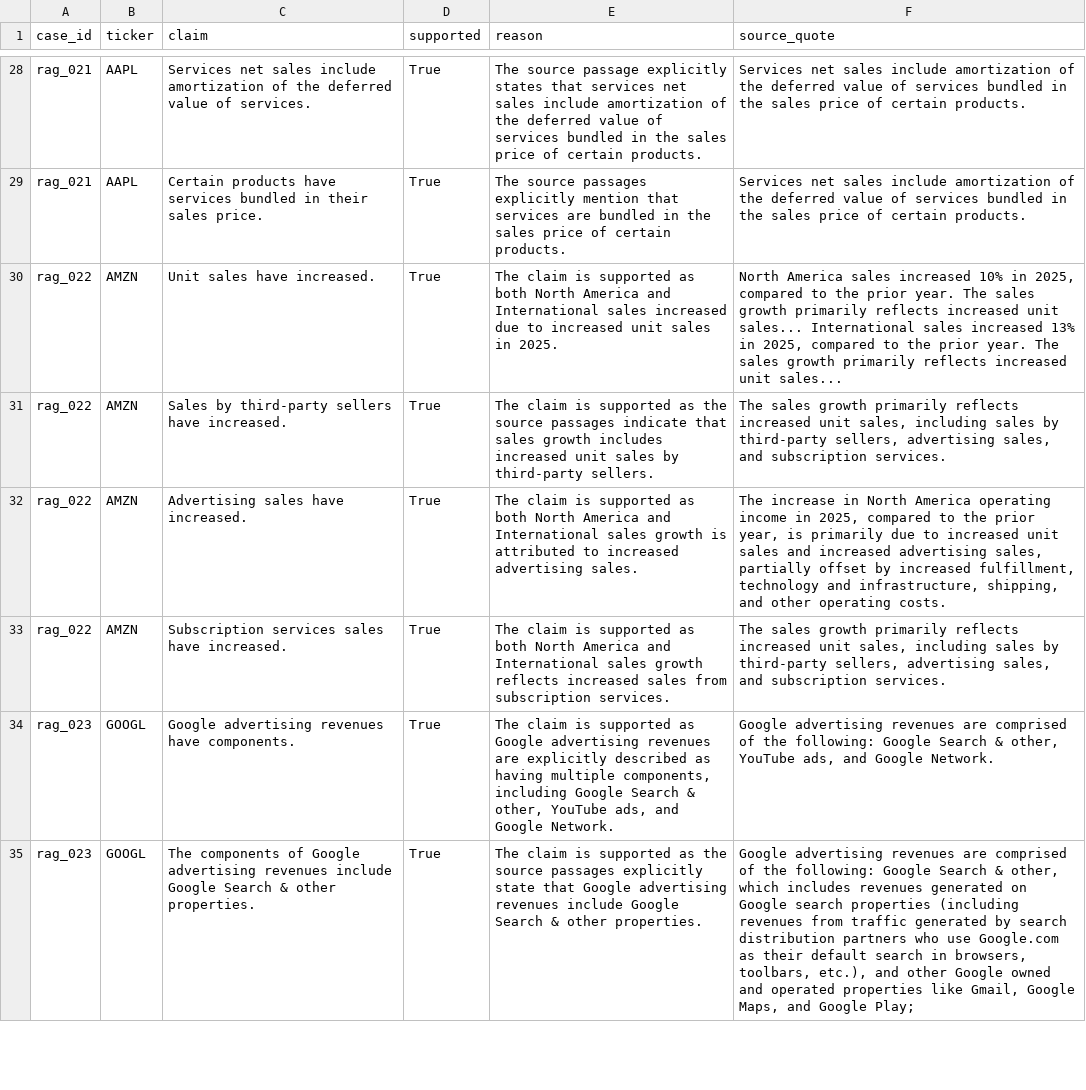
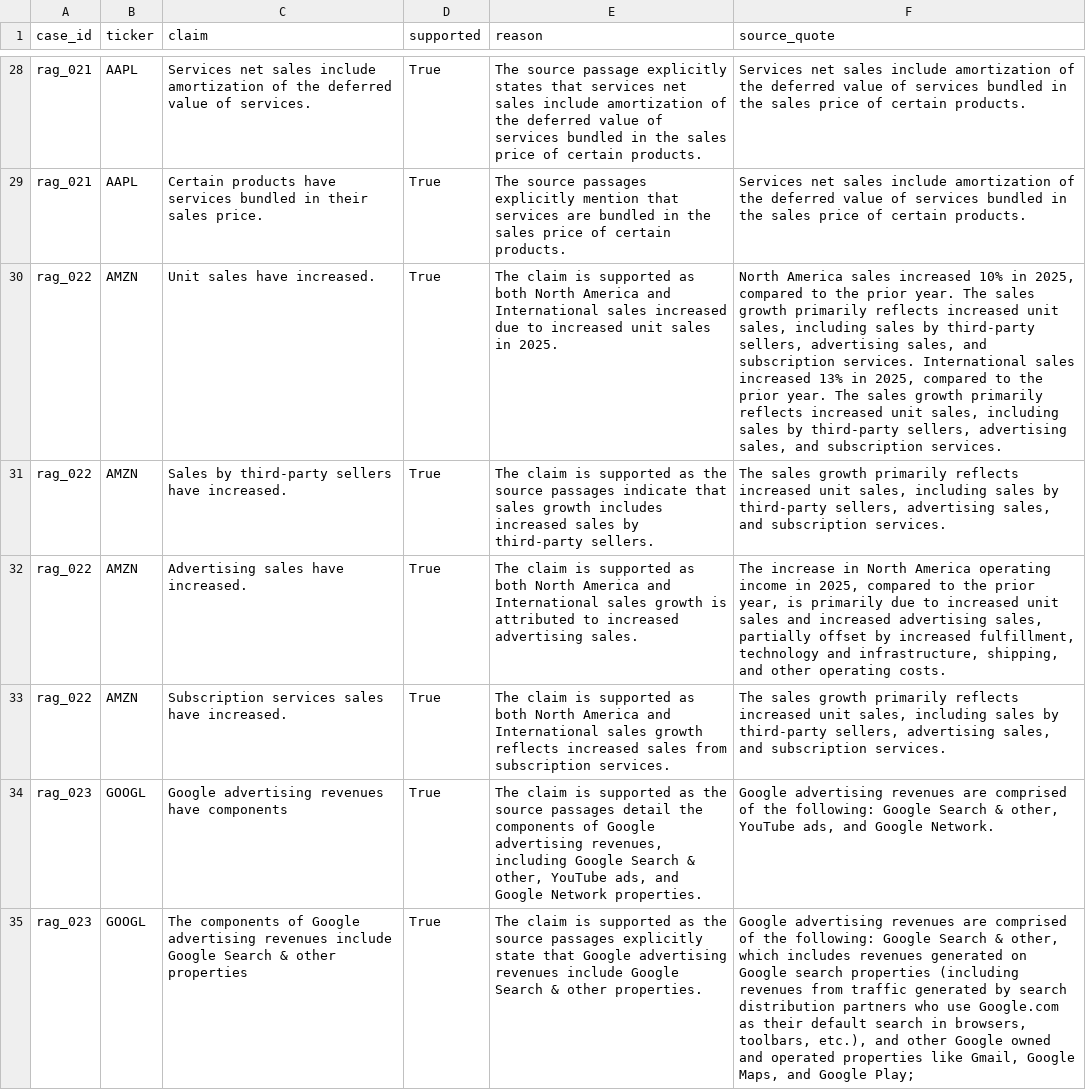
Before and after one commit to JasperKW/Portfolio_Agent_Mcp, a CSV file: eval/results/claims_improved.csv, drawn as a sheet; only a part is shown, gaps mark what is left out; the diff covers the shown part only; the diff names each change by its address in the sheet, - before the commit and + after, or states it on an @@ line.

```diff
--- a/eval/results/claims_improved.csv
+++ b/eval/results/claims_improved.csv
-F30 (source_quote): …increased unit sales... International sales increased 13% in 2025, compared to the prior year. The sales growth primarily reflects increased unit sales...
+F30 (source_quote): …increased unit sales, including sales by third-party sellers, advertising sales, and subscription services. International sales increased 13% in 2025, compared to the prior year. The sales growth primarily reflects increased unit sales, including sales by third-party sellers, advertising sales, and subscription services.
-E31 (reason): …includes increased unit sales by…
+E31 (reason): …includes increased sales by…
-C34 (claim): Google advertising revenues have components.
+C34 (claim): Google advertising revenues have components
-E34 (reason): …supported as Google advertising revenues are explicitly described as having multiple components, including Google Search & other, YouTube ads, and Google Network.
+E34 (reason): …supported as the source passages detail the components of Google advertising revenues, including Google Search & other, YouTube ads, and Google Network properties.
-C35 (claim): …& other properties.
+C35 (claim): …& other properties
```
Also changed, not shown: 26 edited cells elsewhere in this file, eval/results/agent_outputs.csv, eval/results/claims_baseline.csv, 14 other files.
